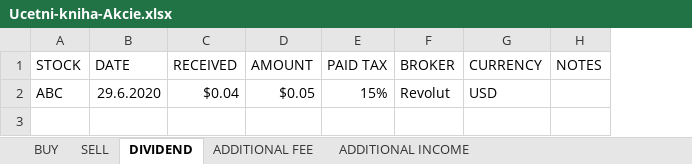
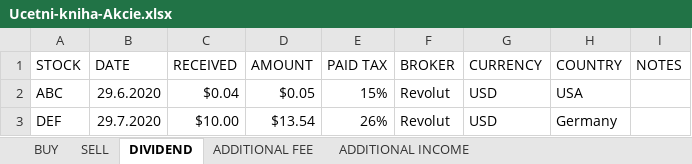
Before and after one commit to marty-cz/czech-tax-calculator, an Excel workbook: examples/Ucetni-kniha-Akcie.xlsx, sheet DIVIDEND, drawn as a sheet; values as stored, in another font and other column widths than the file's, no borders; charts and pictures not drawn; the diff names each change by its address in the sheet, - before the commit and + after, or states it on an @@ line.

Commit message:
Add maximal tax for dividends

```diff
--- a/examples/Ucetni-kniha-Akcie.xlsx (sheet DIVIDEND)
+++ b/examples/Ucetni-kniha-Akcie.xlsx (sheet DIVIDEND)
+column H (COUNTRY), row 2: USA
+row 3: DEF | 29.7.2020 | $10.00 | $13.54 | 26% | Revolut | USD | Germany
```
Also changed, not shown: charts or pictures, 1 other file.
